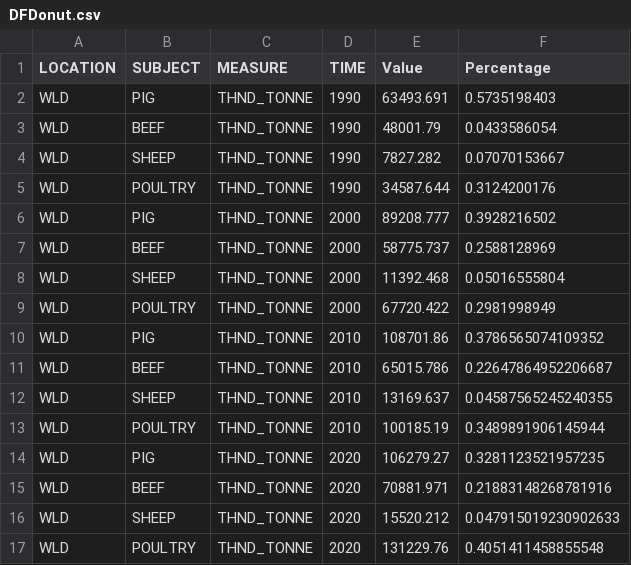
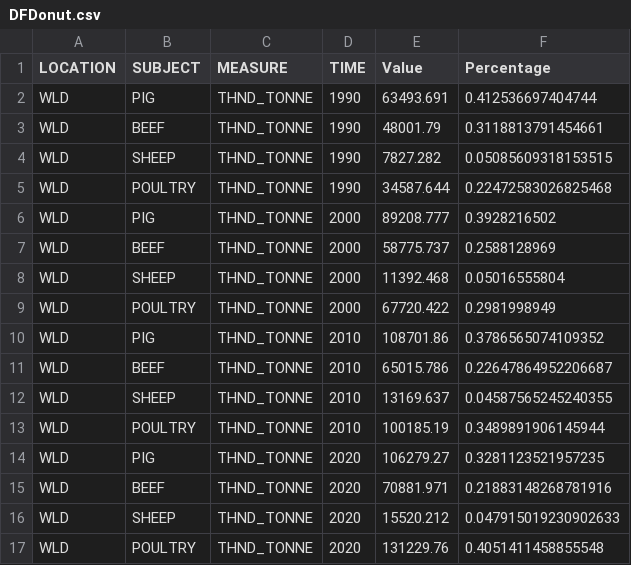
Before and after one commit to DylRey18/DV2ProjectFIT3179, a CSV file: Datasets/DFDonut.csv, drawn as a sheet.

Commit message:
fixed the chart percentage

```diff
--- a/Datasets/DFDonut.csv
+++ b/Datasets/DFDonut.csv
@@ -1,6 +1,6 @@
 LOCATION,SUBJECT,MEASURE,TIME,Value,Percentage
-WLD,PIG,THND_TONNE,1990,63493.691,0.5735198403
-WLD,BEEF,THND_TONNE,1990,48001.79,0.0433586054
-WLD,SHEEP,THND_TONNE,1990,7827.282,0.07070153667
-WLD,POULTRY,THND_TONNE,1990,34587.644,0.3124200176
+WLD,PIG,THND_TONNE,1990,63493.691,0.412536697404744
+WLD,BEEF,THND_TONNE,1990,48001.79,0.3118813791454661
+WLD,SHEEP,THND_TONNE,1990,7827.282,0.05085609318153515
+WLD,POULTRY,THND_TONNE,1990,34587.644,0.22472583026825468
 WLD,PIG,THND_TONNE,2000,89208.777,0.3928216502
```
